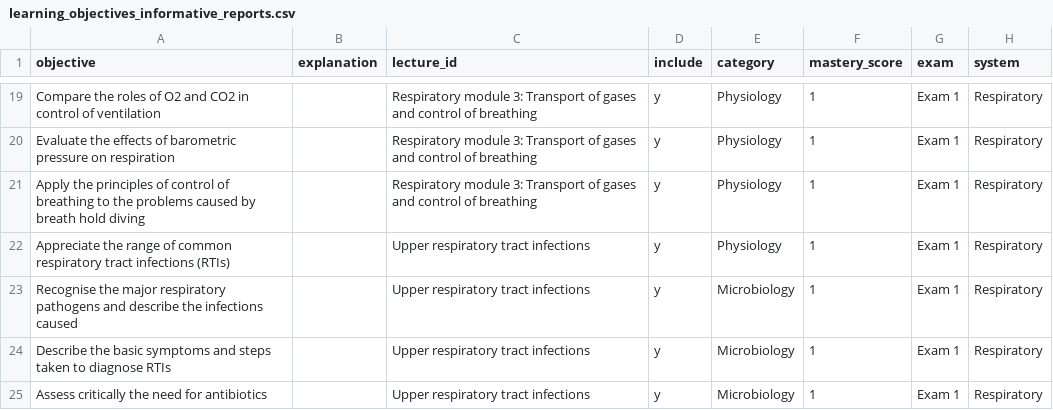
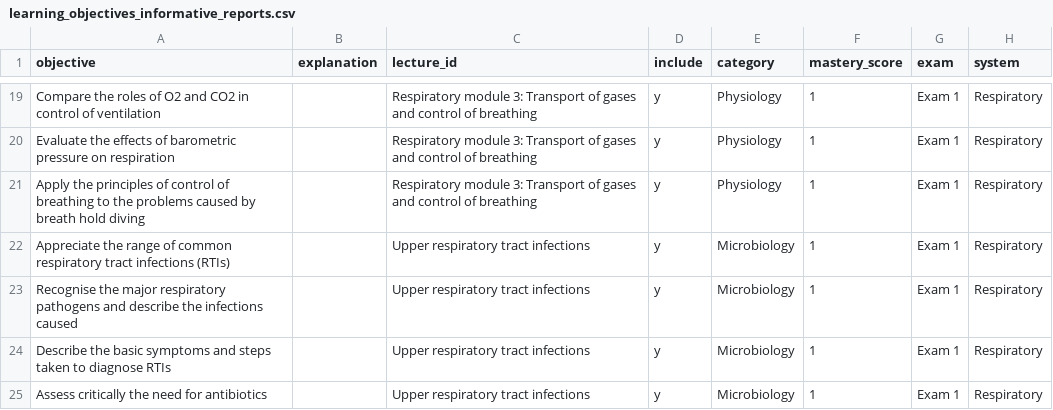
Before and after one commit to icantcodeloll/Medtrainer, a CSV file: learning_objectives_informative_reports.csv, drawn as a sheet; only a part is shown, gaps mark what is left out.

```diff
--- a/learning_objectives_informative_reports.csv
+++ b/learning_objectives_informative_reports.csv
@@ -21,3 +21,3 @@ Evaluate the effects of barometric pressure on respiration,,Respiratory module 3
 Apply the principles of control of breathing to the problems caused by breath hold diving,,Respiratory module 3: Transport of gases and control of breathing,y,Physiology,1,Exam 1,Respiratory
-Appreciate the range of common respiratory tract infections (RTIs),,Upper respiratory tract infections,y,Physiology,1,Exam 1,Respiratory
+Appreciate the range of common respiratory tract infections (RTIs),,Upper respiratory tract infections,y,Microbiology,1,Exam 1,Respiratory
 Recognise the major respiratory pathogens and describe the infections caused,,Upper respiratory tract infections,y,Microbiology,1,Exam 1,Respiratory
```
Also changed, not shown: 2 other files.
